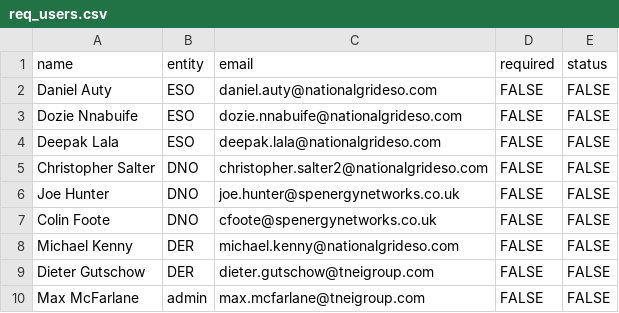
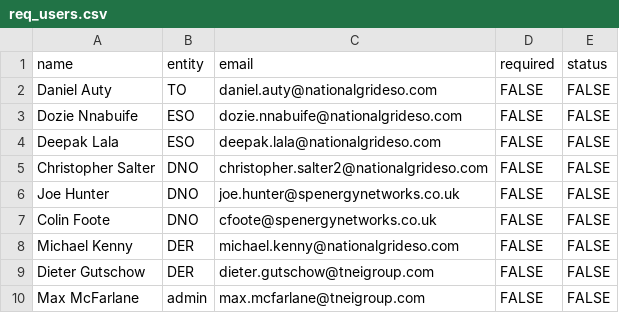
Before and after one commit to TNEI-Services-NI/desktopstudies, a CSV file: package/data/auth/req_users.csv, drawn as a sheet.

```diff
--- a/package/data/auth/req_users.csv
+++ b/package/data/auth/req_users.csv
@@ -1,3 +1,3 @@
 name,entity,email,required,status
-Daniel Auty,ESO,daniel.auty@nationalgrideso.com,FALSE,FALSE
+Daniel Auty,TO,daniel.auty@nationalgrideso.com,FALSE,FALSE
 Dozie Nnabuife,ESO,dozie.nnabuife@nationalgrideso.com,FALSE,FALSE
```
Also changed, not shown: 7 other files.
